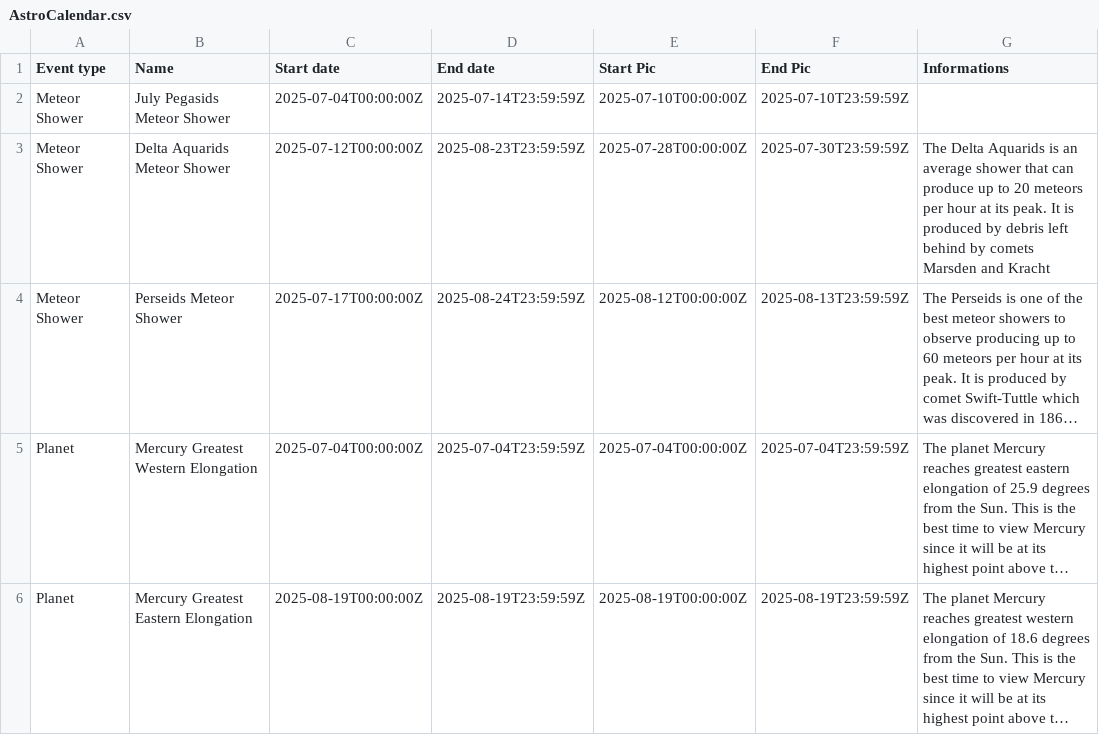
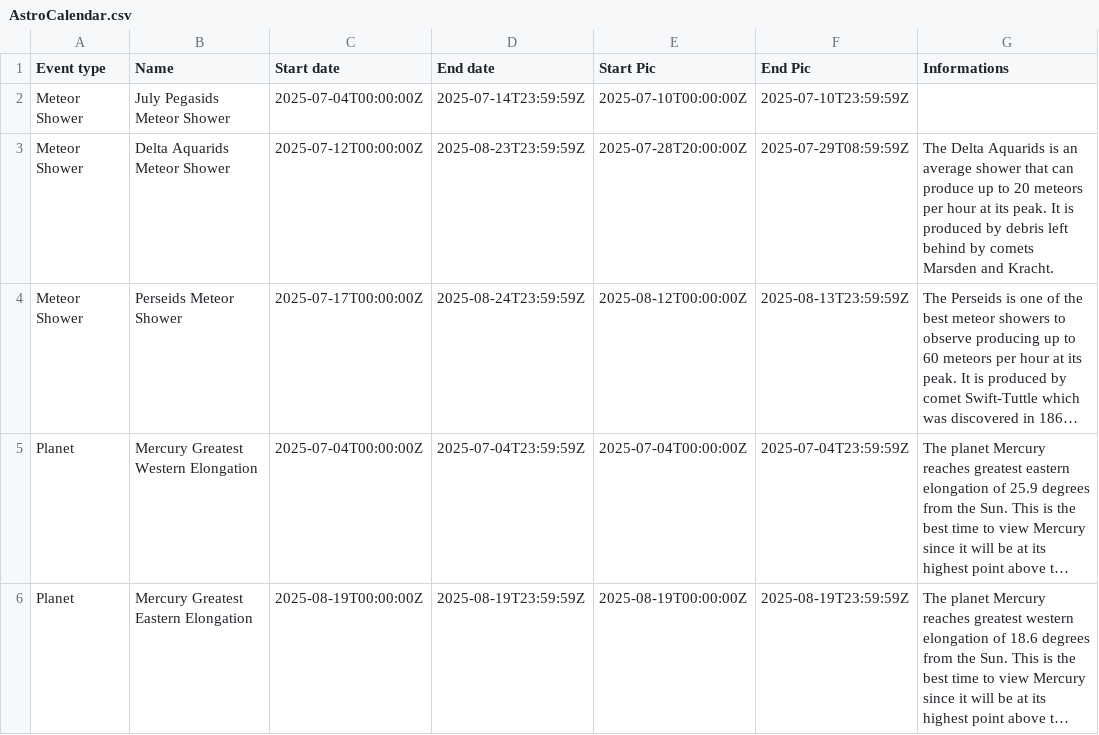
Before and after one commit to MauriceToast/Python_main, a CSV file: AstroCalendar.csv, drawn as a sheet; only a part is shown; long unchanged cells end in …; the diff names each change by its address in the sheet, - before the commit and + after, or states it on an @@ line.

Commit message:
Add files via upload

```diff
--- a/AstroCalendar.csv
+++ b/AstroCalendar.csv
-E3 (Start Pic): 2025-07-28T00:00:00Z
+E3 (Start Pic): 2025-07-28T20:00:00Z
-F3 (End Pic): 2025-07-30T23:59:59Z
+F3 (End Pic): 2025-07-29T08:59:59Z
-G3 (Informations): …Marsden and Kracht
+G3 (Informations): …Marsden and Kracht.
```
